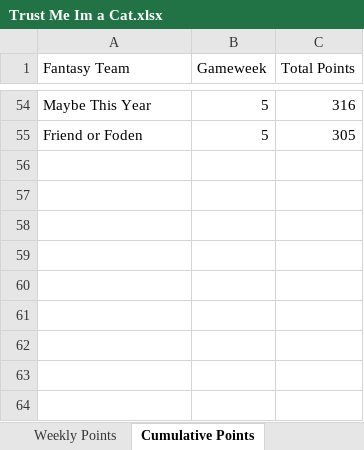
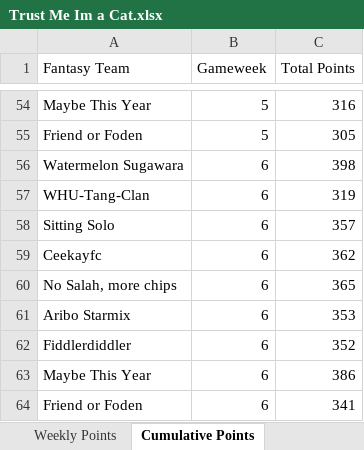
Before and after one commit to David-Watson1971/Trust_Me_im_a_Cat, an Excel workbook: Trust Me Im a Cat.xlsx, sheet Cumulative Points, drawn as a sheet; only a part is shown, gaps mark what is left out; values as stored, in another font and other column widths than the file's, no borders; the diff names each change by its address in the sheet, - before the commit and + after, or states it on an @@ line.

Commit message:
Add files via upload
Week 6 Updated Points

```diff
--- a/Trust Me Im a Cat.xlsx (sheet Cumulative Points)
+++ b/Trust Me Im a Cat.xlsx (sheet Cumulative Points)
+row 56: Watermelon Sugawara | 6 | 398
+row 57: WHU-Tang-Clan | 6 | 319
+row 58: Sitting Solo | 6 | 357
+row 59: Ceekayfc | 6 | 362
+row 60: No Salah, more chips | 6 | 365
+row 61: Aribo Starmix | 6 | 353
+row 62: Fiddlerdiddler | 6 | 352
+row 63: Maybe This Year | 6 | 386
+row 64: Friend or Foden | 6 | 341
```
Also changed, not shown: sheet Weekly Points.
